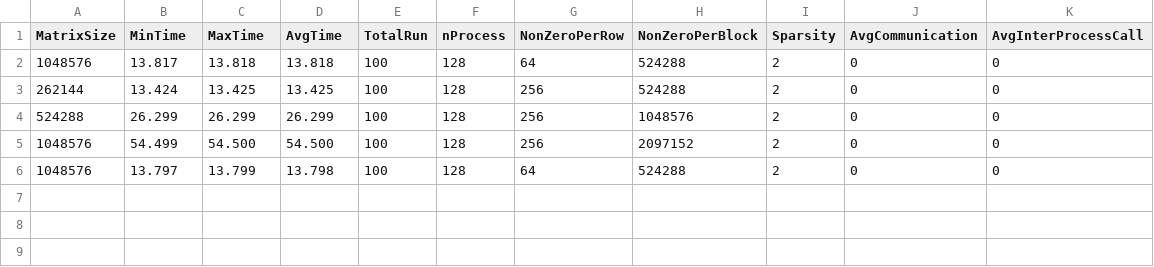
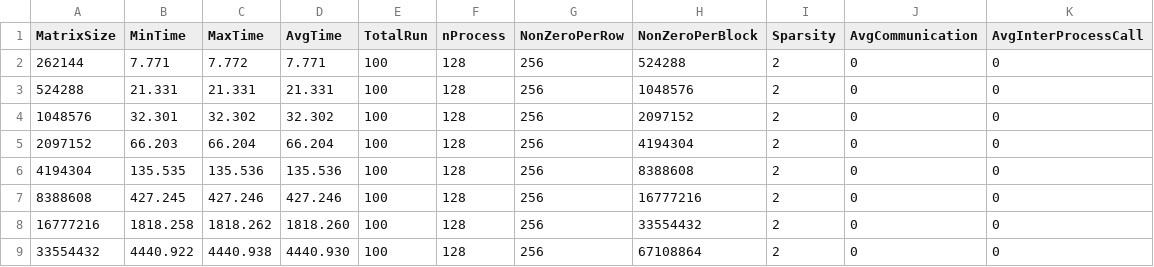
Before and after one commit to marufdsi/matvec-sparse, a CSV file: CSR_SpMV_Model.csv, drawn as a sheet.

Commit message:
Resultsets added

```diff
--- a/CSR_SpMV_Model.csv
+++ b/CSR_SpMV_Model.csv
@@ -1,6 +1,9 @@
 MatrixSize,MinTime,MaxTime,AvgTime,TotalRun,nProcess,NonZeroPerRow,NonZeroPerBlock,Sparsity,AvgCommunication,AvgInterProcessCall
-1048576,    13.817,    13.818,    13.818,100,128,64,524288,2,0,0
-262144,    13.424,    13.425,    13.425,100,128,256,524288,2,0,0
-524288,    26.299,    26.299,    26.299,100,128,256,1048576,2,0,0
-1048576,    54.499,    54.500,    54.500,100,128,256,2097152,2,0,0
-1048576,    13.797,    13.799,    13.798,100,128,64,524288,2,0,0
+262144,     7.771,     7.772,     7.771,100,128,256,524288,2,0,0
+524288,    21.331,    21.331,    21.331,100,128,256,1048576,2,0,0
+1048576,    32.301,    32.302,    32.302,100,128,256,2097152,2,0,0
+2097152,    66.203,    66.204,    66.204,100,128,256,4194304,2,0,0
+4194304,   135.535,   135.536,   135.536,100,128,256,8388608,2,0,0
+8388608,   427.245,   427.246,   427.246,100,128,256,16777216,2,0,0
+16777216,  1818.258,  1818.262,  1818.260,100,128,256,33554432,2,0,0
+33554432,  4440.922,  4440.938,  4440.930,100,128,256,67108864,2,0,0
```
